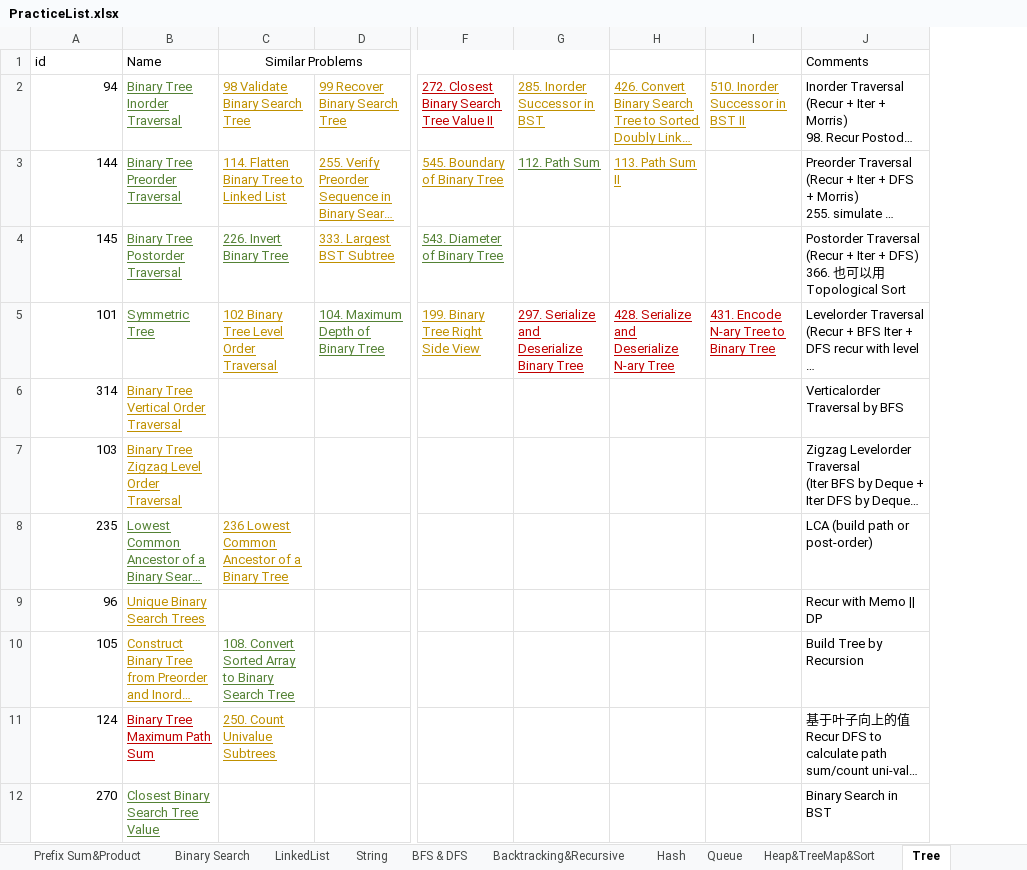
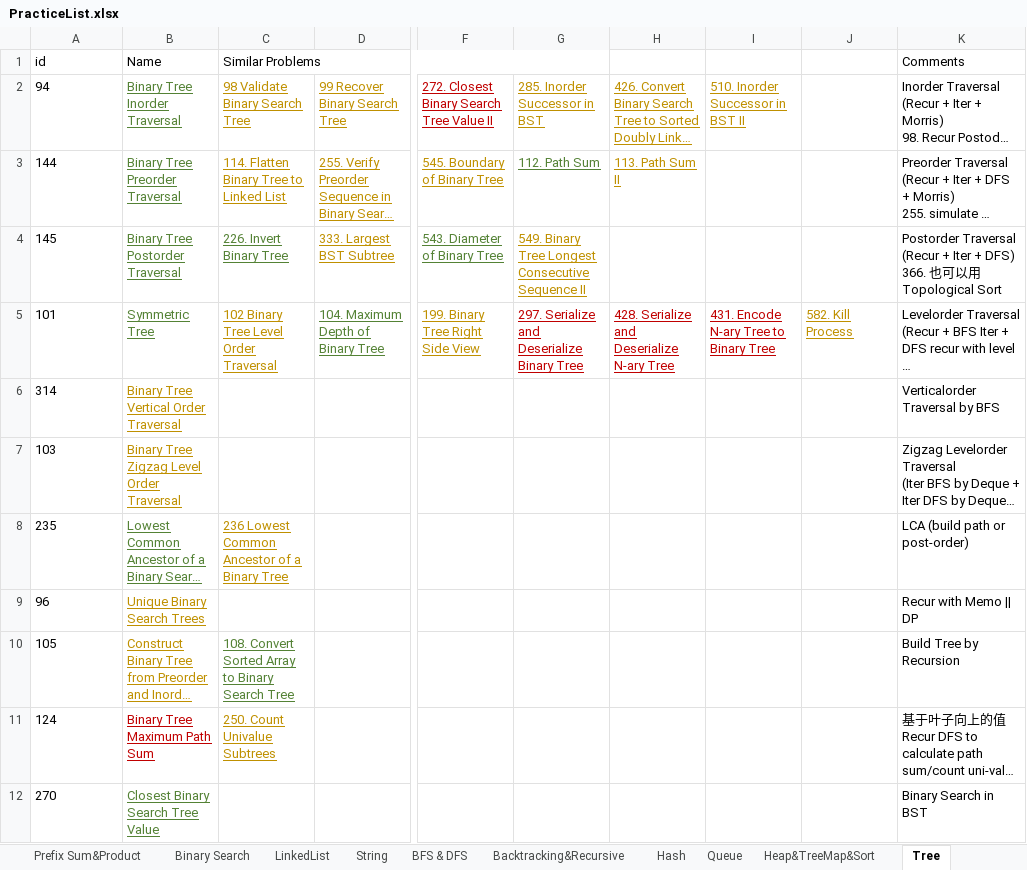
Before and after one commit to LiXieLabs/codingpractice, an Excel workbook: PracticeList.xlsx, sheet Tree, drawn as a sheet; only a part is shown, gaps mark what is left out; long unchanged cells end in …; values as stored, in another font and other column widths than the file's, no borders; the diff names each change by its address in the sheet, - before the commit and + after, or states it on an @@ line.

Commit message:
practice 2023Feb05

```diff
--- a/PracticeList.xlsx (sheet Tree)
+++ b/PracticeList.xlsx (sheet Tree)
+column J, row 5: 582. Kill Process
-C1 alignment: center
+C1 alignment: left
-A2:A12 alignment: right
+A2:A12 alignment: left
-G4: (empty)
+G4: 549. Binary Tree Longest Consecutive Sequence II
```
Also changed, not shown: sheet DP, sheet All, 5 other files.
